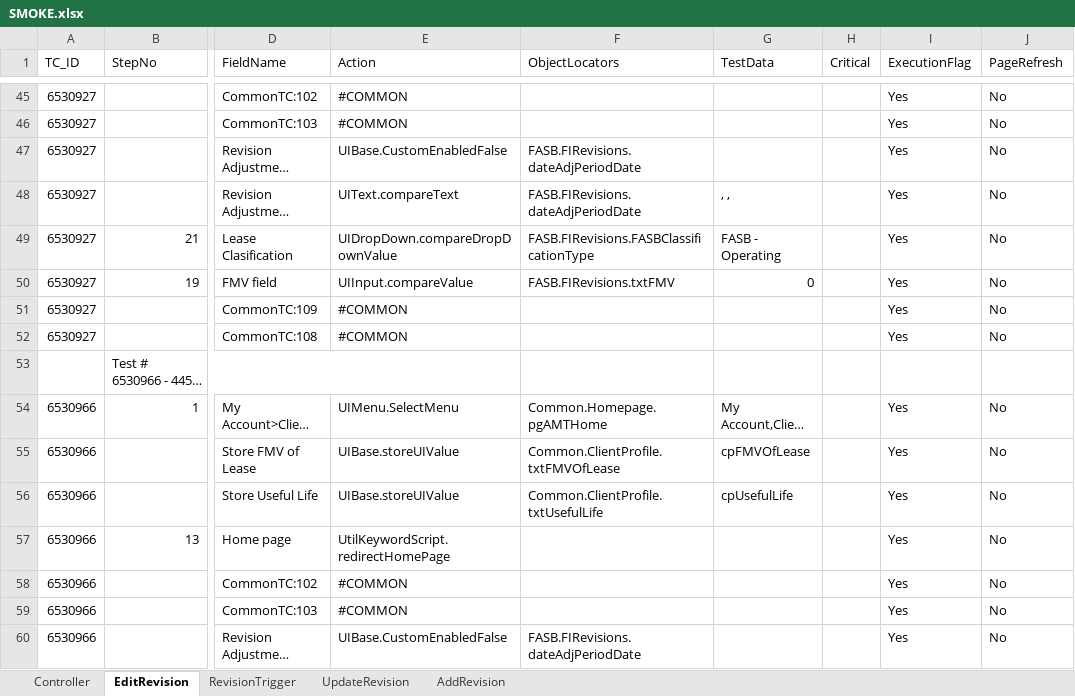
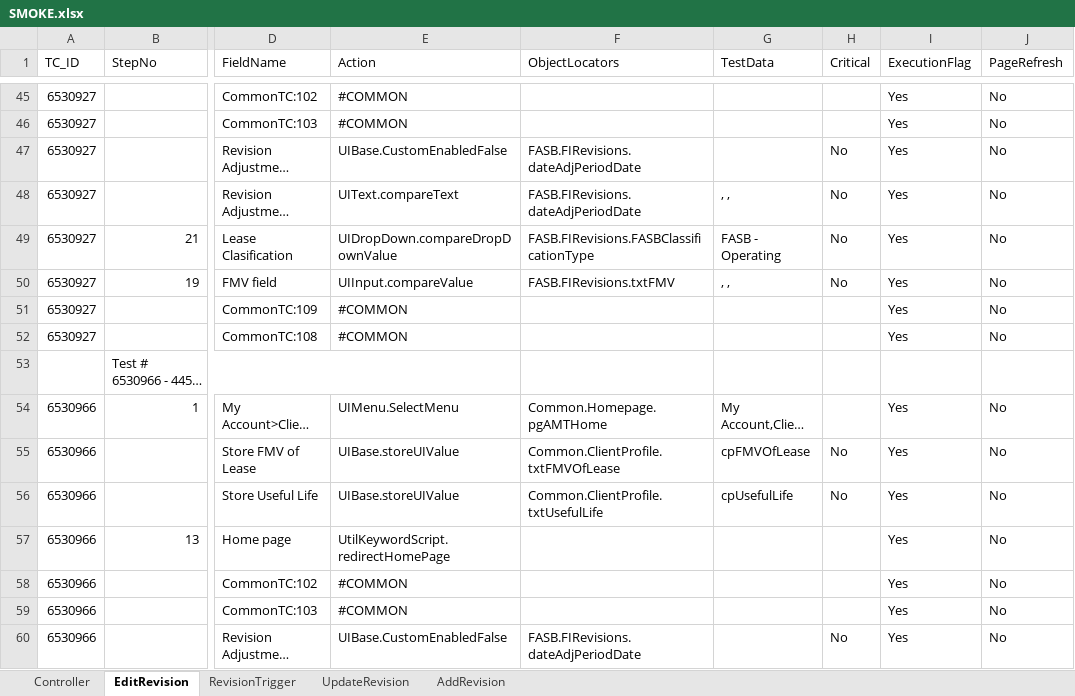
Before and after one commit to shahriarkamal-dsi/AMT-TestFrameWork, an Excel workbook: src/main/resources/modules/SMOKE.xlsx, sheet EditRevision, drawn as a sheet; only a part is shown, gaps mark what is left out; long unchanged cells end in …; values as stored, in another font and other column widths than the file's, no cell formats; conditional formats not drawn; the diff covers the shown part only; the diff names each change by its address in the sheet, - before the commit and + after, or states it on an @@ line.

Commit message:
Work for 30 smoke test cases on App

```diff
--- a/src/main/resources/modules/SMOKE.xlsx (sheet EditRevision)
+++ b/src/main/resources/modules/SMOKE.xlsx (sheet EditRevision)
-H47:H50 (Critical): (empty)
+H47:H50 (Critical): No
-G50 (TestData): 0
+G50 (TestData): , ,
-H55:H56 (Critical): (empty)
+H55:H56 (Critical): No
-H60 (Critical): (empty)
+H60 (Critical): No
```
Also changed, not shown: 50 edited cells elsewhere in this sheet, sheet Controller, cell formats, src/main/resources/modules/CommonTC.xlsx, src/main/resources/testPlan/TestEnvironment.xlsx, 4 other files.
